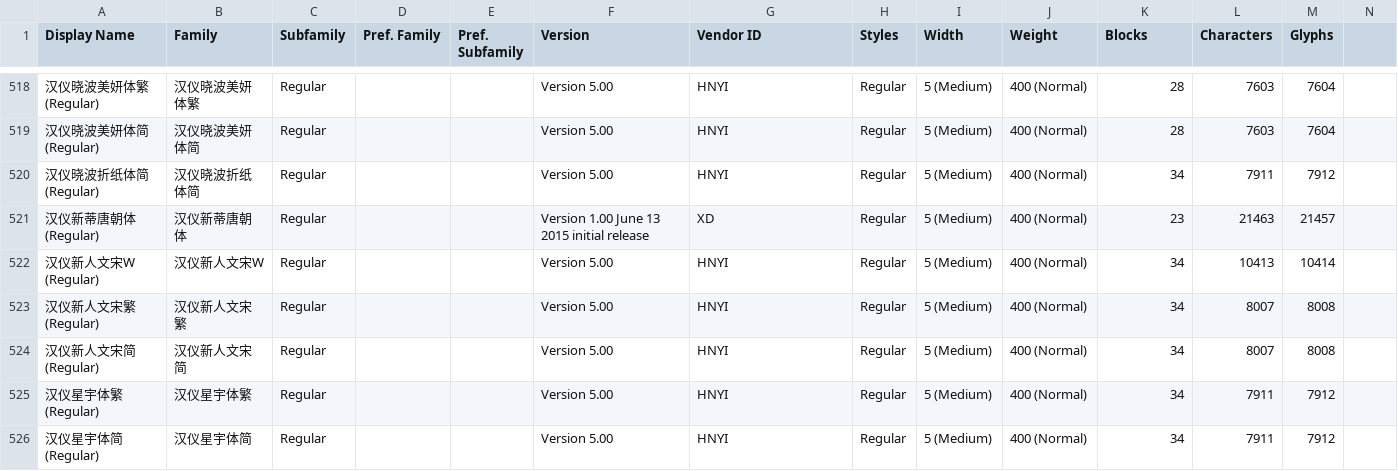
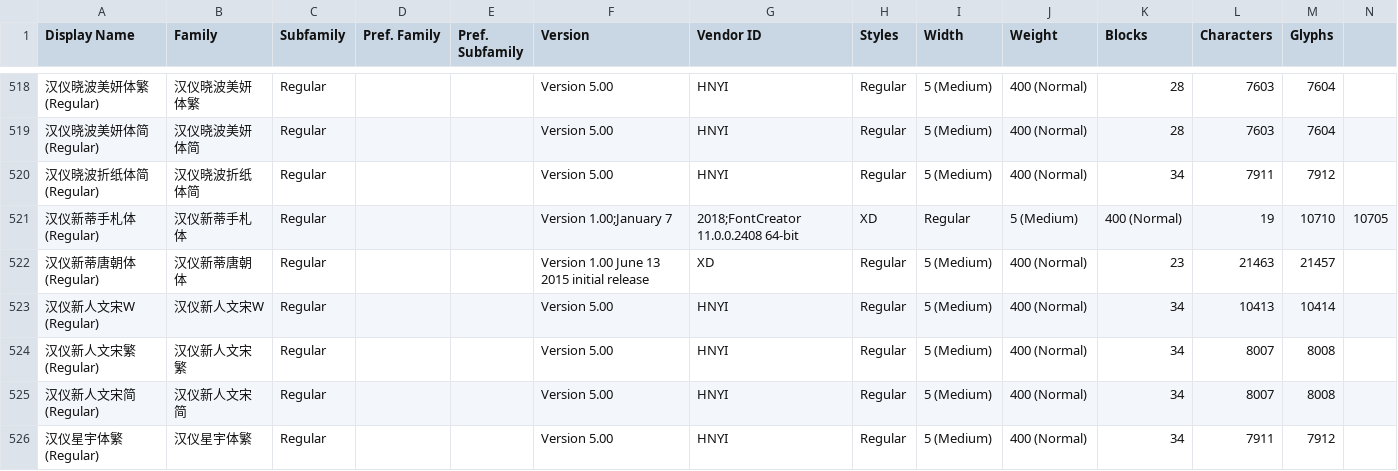
Before and after one commit to CNMan/HanYiFonts, a CSV file: HanYiFonts.csv, drawn as a sheet; only a part is shown, gaps mark what is left out; the shorter side is filled out with more unchanged rows; the diff names each change by its address in the sheet, - before the commit and + after, or states it on an @@ line.

Commit message:
字体上架:汉仪新蒂手札体

```diff
--- a/HanYiFonts.csv
+++ b/HanYiFonts.csv
+row 521: 汉仪新蒂手札体 (Regular) | 汉仪新蒂手札体 | Regular |  |  | Version 1.00;January 7 | 2018;FontCreator 11.0.0.2408 64-bit | XD | Regular | 5 (Medium) | 400 (Normal) | 19 | 10710 | 10705
```
Also changed, not shown: 2 other files.
